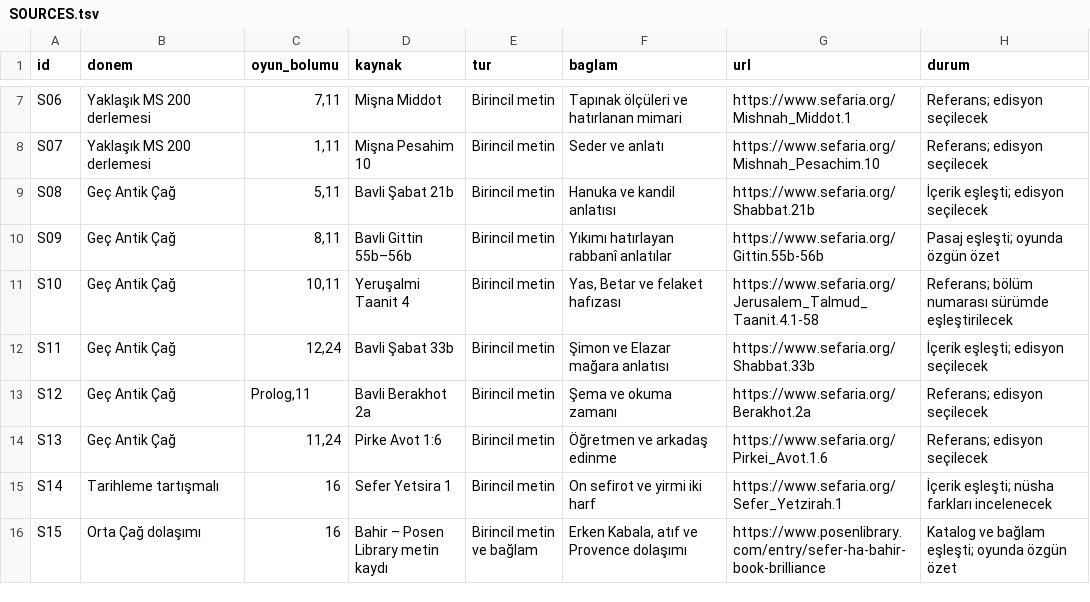
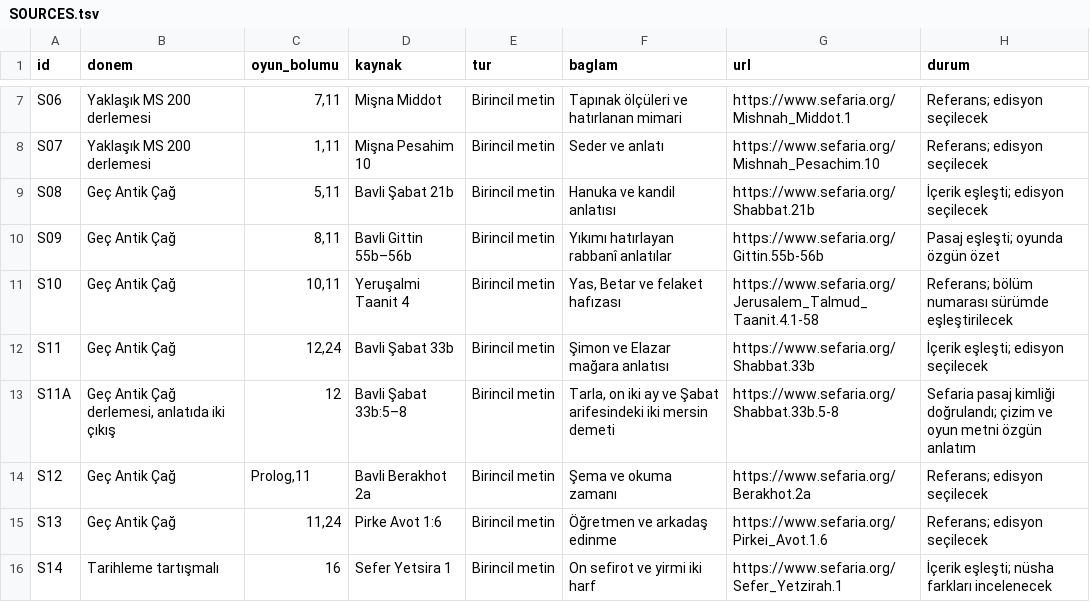
Before and after one commit to kaansavukduran/wall, a TSV file: docs/SOURCES.tsv, drawn as a sheet; only a part is shown, gaps mark what is left out; the shorter side is filled out with more unchanged rows.

Commit message:
Play the two cave exits in the Shabbat 33b story

```diff
--- a/docs/SOURCES.tsv
+++ b/docs/SOURCES.tsv
@@ -12,2 +12,3 @@ S10	Geç Antik Çağ	10,11	Yeruşalmi Taanit 4	Birincil metin	Yas, Betar ve fela
 S11	Geç Antik Çağ	12,24	Bavli Şabat 33b	Birincil metin	Şimon ve Elazar mağara anlatısı	https://www.sefaria.org/Shabbat.33b	İçerik eşleşti; edisyon seçilecek
+S11A	Geç Antik Çağ derlemesi, anlatıda iki çıkış	12	Bavli Şabat 33b:5–8	Birincil metin	Tarla, on iki ay ve Şabat arifesindeki iki mersin demeti	https://www.sefaria.org/Shabbat.33b.5-8	Sefaria pasaj kimliği doğrulandı; çizim ve oyun metni özgün anlatım
 S12	Geç Antik Çağ	Prolog,11	Bavli Berakhot 2a	Birincil metin	Şema ve okuma zamanı	https://www.sefaria.org/Berakhot.2a	Referans; edisyon seçilecek
```
Also changed, not shown: 7 other files.
